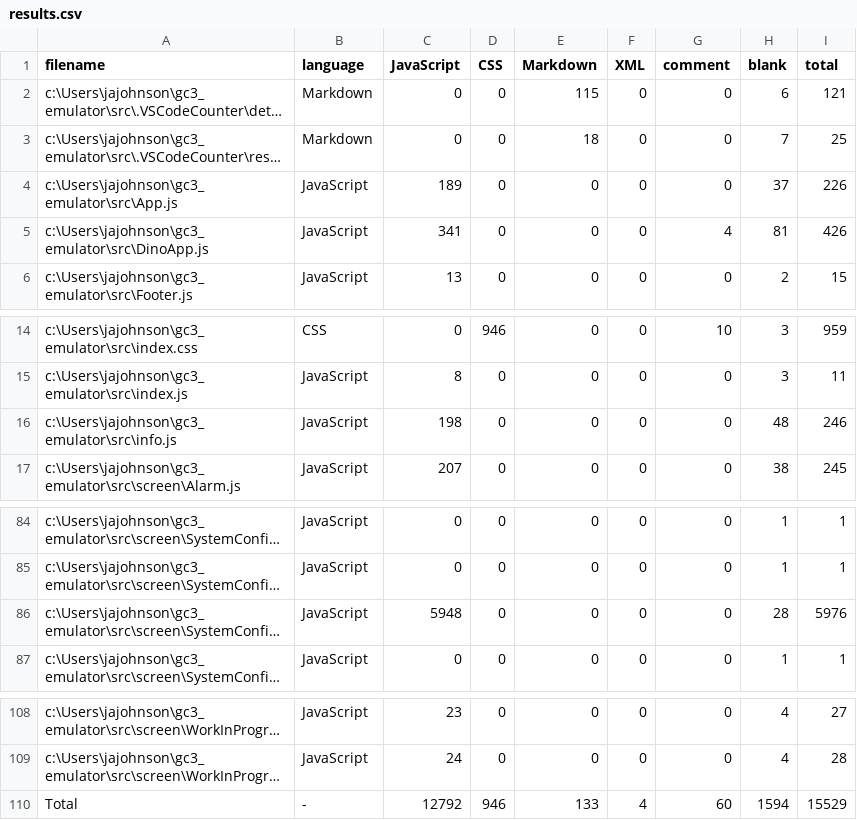
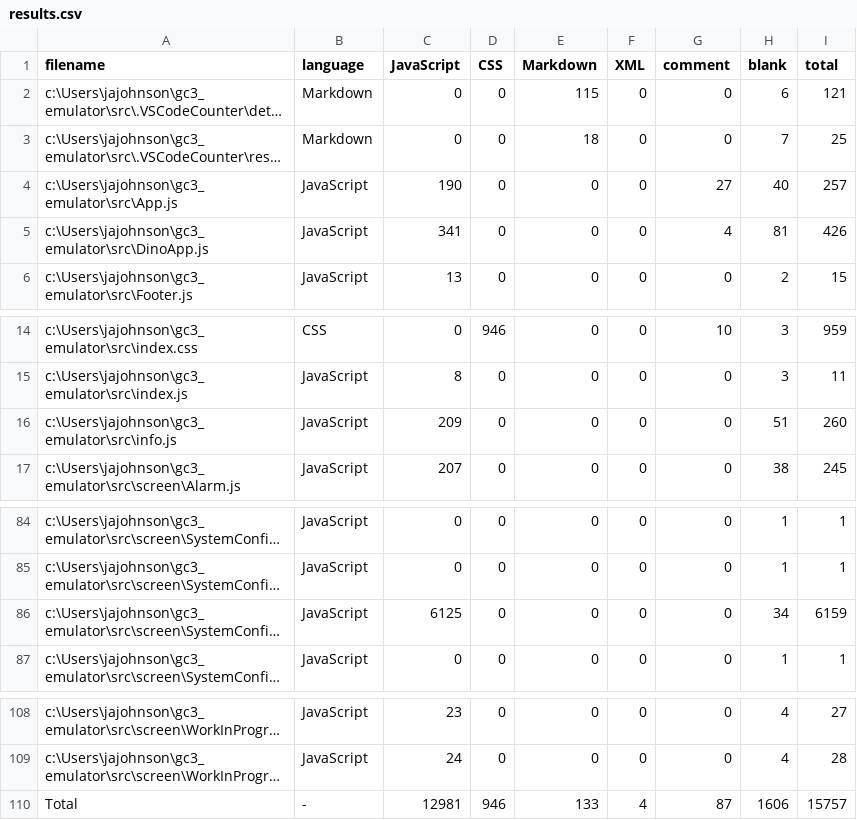
Before and after one commit to jereto101-glitch/gc3-emulator, a CSV file: .VSCodeCounter/results.csv, drawn as a sheet; only a part is shown, gaps mark what is left out; long unchanged cells end in …; the diff names each change by its address in the sheet, - before the commit and + after, or states it on an @@ line.

Commit message:
update line counter and changelog

```diff
--- a/.VSCodeCounter/results.csv
+++ b/.VSCodeCounter/results.csv
-C4 (JavaScript): 189
+C4 (JavaScript): 190
-G4 (comment): 0
+G4 (comment): 27
-H4 (blank): 37
+H4 (blank): 40
-I4 (total): 226
+I4 (total): 257
-C16 (JavaScript): 198
+C16 (JavaScript): 209
-H16 (blank): 48
+H16 (blank): 51
-I16 (total): 246
+I16 (total): 260
-C86 (JavaScript): 5948
+C86 (JavaScript): 6125
-H86 (blank): 28
+H86 (blank): 34
-I86 (total): 5976
+I86 (total): 6159
-C110 (JavaScript): 12792
+C110 (JavaScript): 12981
-G110 (comment): 60
+G110 (comment): 87
-H110 (blank): 1594
+H110 (blank): 1606
-I110 (total): 15529
+I110 (total): 15757
```
Also changed, not shown: 4 other files.
